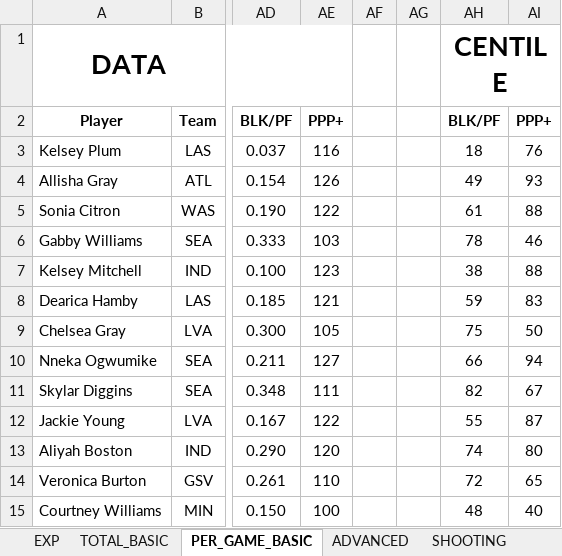
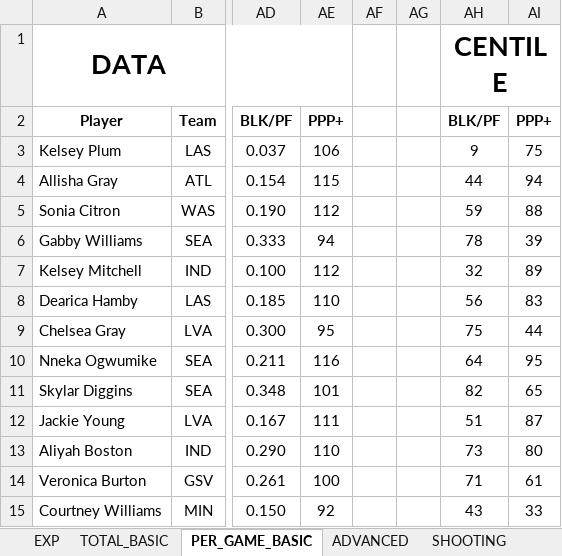
Before and after one commit to clementvg-create/WNBA_STATS_PLAYER, an Excel workbook: STATS_2025.xlsx, sheet PER_GAME_BASIC, drawn as a sheet; only a part is shown, gaps mark what is left out; values as stored, in another font and other column widths than the file's, no borders; conditional formats not drawn; the diff covers the shown part only; the diff names each change by its address in the sheet, - before the commit and + after, or states it on an @@ line.

```diff
--- a/STATS_2025.xlsx (sheet PER_GAME_BASIC)
+++ b/STATS_2025.xlsx (sheet PER_GAME_BASIC)
-AE3 (PPP+): 116
+AE3 (PPP+): 106
-AH3 (BLK/PF): 18
+AH3 (BLK/PF): 9
-AI3 (PPP+): 76
+AI3 (PPP+): 75
-AE4 (PPP+): 126
+AE4 (PPP+): 115
-AH4 (BLK/PF): 49
+AH4 (BLK/PF): 44
-AI4 (PPP+): 93
+AI4 (PPP+): 94
-AE5 (PPP+): 122
+AE5 (PPP+): 112
-AH5 (BLK/PF): 61
+AH5 (BLK/PF): 59
-AE6 (PPP+): 103
+AE6 (PPP+): 94
-AI6 (PPP+): 46
+AI6 (PPP+): 39
-AE7 (PPP+): 123
+AE7 (PPP+): 112
-AH7 (BLK/PF): 38
+AH7 (BLK/PF): 32
-AI7 (PPP+): 88
+AI7 (PPP+): 89
-AE8 (PPP+): 121
+AE8 (PPP+): 110
-AH8 (BLK/PF): 59
+AH8 (BLK/PF): 56
-AE9 (PPP+): 105
+AE9 (PPP+): 95
-AI9 (PPP+): 50
+AI9 (PPP+): 44
-AE10 (PPP+): 127
+AE10 (PPP+): 116
-AH10 (BLK/PF): 66
+AH10 (BLK/PF): 64
-AI10 (PPP+): 94
+AI10 (PPP+): 95
-AE11 (PPP+): 111
+AE11 (PPP+): 101
-AI11 (PPP+): 67
+AI11 (PPP+): 65
-AE12 (PPP+): 122
+AE12 (PPP+): 111
-AH12 (BLK/PF): 55
+AH12 (BLK/PF): 51
-AE13 (PPP+): 120
+AE13 (PPP+): 110
-AH13 (BLK/PF): 74
+AH13 (BLK/PF): 73
-AE14 (PPP+): 110
+AE14 (PPP+): 100
-AH14 (BLK/PF): 72
+AH14 (BLK/PF): 71
-AI14 (PPP+): 65
+AI14 (PPP+): 61
-AE15 (PPP+): 100
+AE15 (PPP+): 92
-AH15 (BLK/PF): 48
+AH15 (BLK/PF): 43
-AI15 (PPP+): 40
+AI15 (PPP+): 33
```
Also changed, not shown: 146 removed rows and 374 edited cells elsewhere in this sheet, sheet ADVANCED, sheet SHOOTING, sheet TOTAL_BASIC, formulas that keep their value, Modèle/STATS_MODELE.xlsx, 1 other file.
